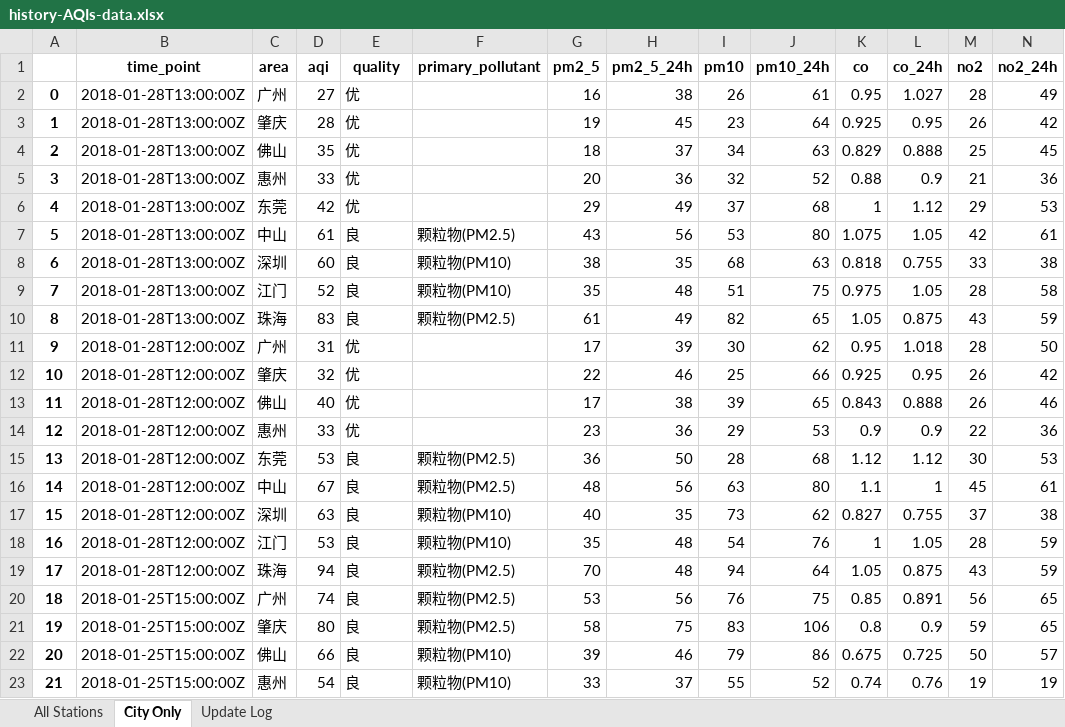
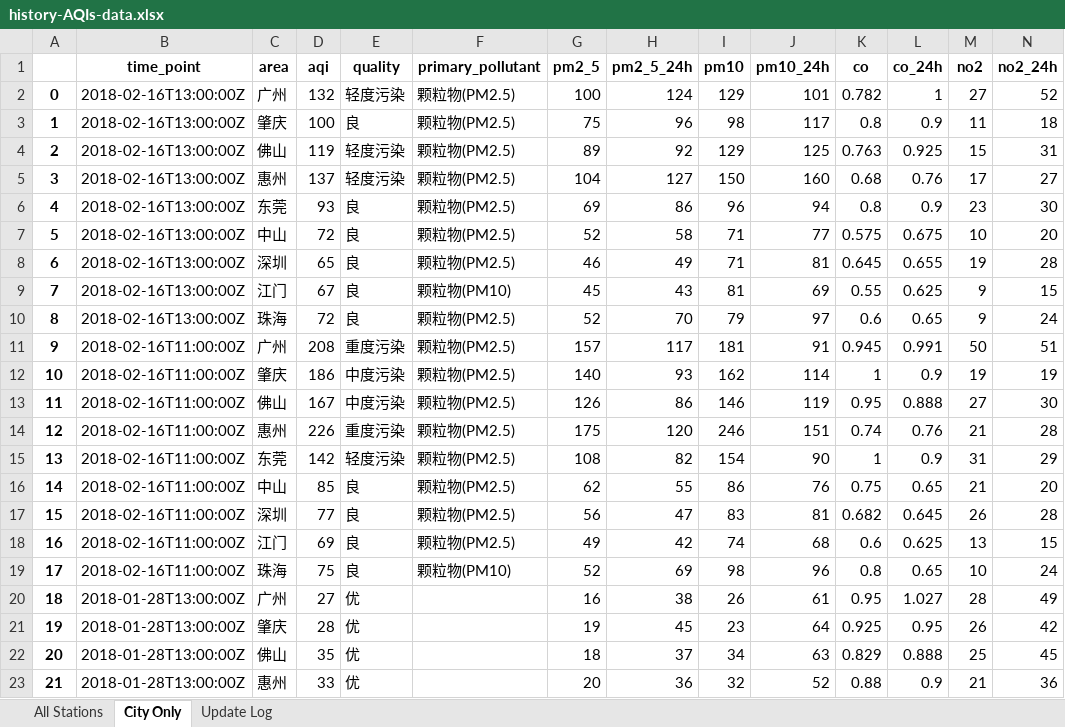
Before and after one commit to ZhangRaymond/Capture-AQIs-Data, an Excel workbook: history-AQIs-data.xlsx, sheet City Only, drawn as a sheet; only a part is shown; the shorter side is filled out with more unchanged rows; values as stored, in another font and other column widths than the file's, no borders; addresses are those after the commit; rows hold the shown columns only; the diff names each change by its address in the sheet, - before the commit and + after, or states it on an @@ line.

```diff
--- a/history-AQIs-data.xlsx (sheet City Only)
+++ b/history-AQIs-data.xlsx (sheet City Only)
+row 2: 0 | 2018-02-16T13:00:00Z | 广州 | 132 | 轻度污染 | 颗粒物(PM2.5) | 100 | 124 | 129 | 101 | 0.782 | 1 | 27 | 52
+row 3: 1 | 2018-02-16T13:00:00Z | 肇庆 | 100 | 良 | 颗粒物(PM2.5) | 75 | 96 | 98 | 117 | 0.8 | 0.9 | 11 | 18
+row 4: 2 | 2018-02-16T13:00:00Z | 佛山 | 119 | 轻度污染 | 颗粒物(PM2.5) | 89 | 92 | 129 | 125 | 0.763 | 0.925 | 15 | 31
+row 5: 3 | 2018-02-16T13:00:00Z | 惠州 | 137 | 轻度污染 | 颗粒物(PM2.5) | 104 | 127 | 150 | 160 | 0.68 | 0.76 | 17 | 27
+row 6: 4 | 2018-02-16T13:00:00Z | 东莞 | 93 | 良 | 颗粒物(PM2.5) | 69 | 86 | 96 | 94 | 0.8 | 0.9 | 23 | 30
+row 7: 5 | 2018-02-16T13:00:00Z | 中山 | 72 | 良 | 颗粒物(PM2.5) | 52 | 58 | 71 | 77 | 0.575 | 0.675 | 10 | 20
+row 8: 6 | 2018-02-16T13:00:00Z | 深圳 | 65 | 良 | 颗粒物(PM2.5) | 46 | 49 | 71 | 81 | 0.645 | 0.655 | 19 | 28
+row 9: 7 | 2018-02-16T13:00:00Z | 江门 | 67 | 良 | 颗粒物(PM10) | 45 | 43 | 81 | 69 | 0.55 | 0.625 | 9 | 15
+row 10: 8 | 2018-02-16T13:00:00Z | 珠海 | 72 | 良 | 颗粒物(PM2.5) | 52 | 70 | 79 | 97 | 0.6 | 0.65 | 9 | 24
+row 11: 9 | 2018-02-16T11:00:00Z | 广州 | 208 | 重度污染 | 颗粒物(PM2.5) | 157 | 117 | 181 | 91 | 0.945 | 0.991 | 50 | 51
+row 12: 10 | 2018-02-16T11:00:00Z | 肇庆 | 186 | 中度污染 | 颗粒物(PM2.5) | 140 | 93 | 162 | 114 | 1 | 0.9 | 19 | 19
+row 13: 11 | 2018-02-16T11:00:00Z | 佛山 | 167 | 中度污染 | 颗粒物(PM2.5) | 126 | 86 | 146 | 119 | 0.95 | 0.888 | 27 | 30
+row 14: 12 | 2018-02-16T11:00:00Z | 惠州 | 226 | 重度污染 | 颗粒物(PM2.5) | 175 | 120 | 246 | 151 | 0.74 | 0.76 | 21 | 28
+row 15: 13 | 2018-02-16T11:00:00Z | 东莞 | 142 | 轻度污染 | 颗粒物(PM2.5) | 108 | 82 | 154 | 90 | 1 | 0.9 | 31 | 29
+row 16: 14 | 2018-02-16T11:00:00Z | 中山 | 85 | 良 | 颗粒物(PM2.5) | 62 | 55 | 86 | 76 | 0.75 | 0.65 | 21 | 20
+row 17: 15 | 2018-02-16T11:00:00Z | 深圳 | 77 | 良 | 颗粒物(PM2.5) | 56 | 47 | 83 | 81 | 0.682 | 0.645 | 26 | 28
+row 18: 16 | 2018-02-16T11:00:00Z | 江门 | 69 | 良 | 颗粒物(PM2.5) | 49 | 42 | 74 | 68 | 0.6 | 0.625 | 13 | 15
+row 19: 17 | 2018-02-16T11:00:00Z | 珠海 | 75 | 良 | 颗粒物(PM10) | 52 | 69 | 98 | 96 | 0.8 | 0.65 | 10 | 24
@@ column A renumbered from row 20 down @@
```
Also changed, not shown: sheet All Stations, sheet Update Log, update-AQIs-data.xlsx, 4 other files.
